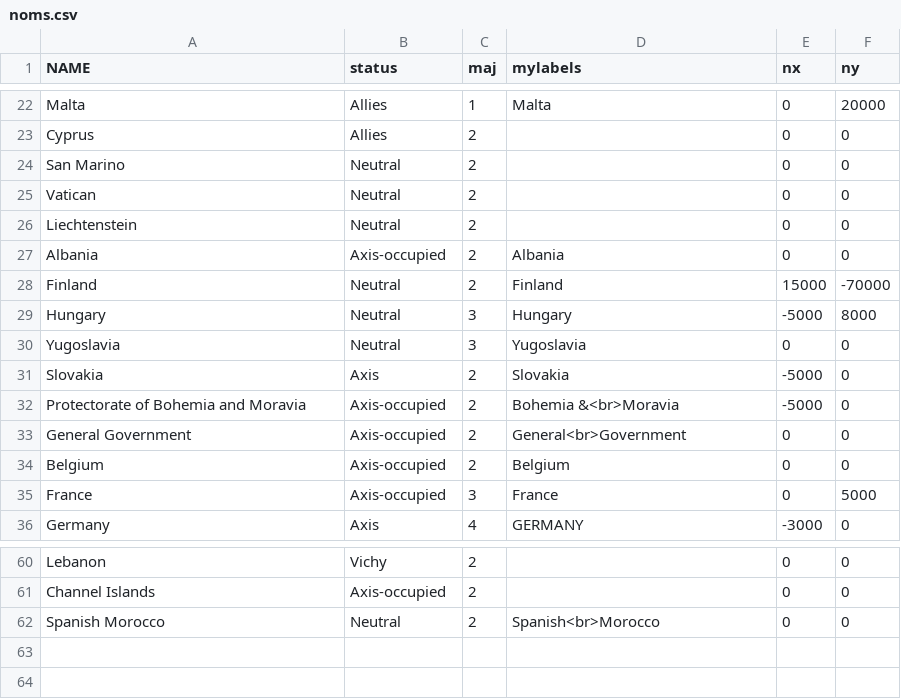
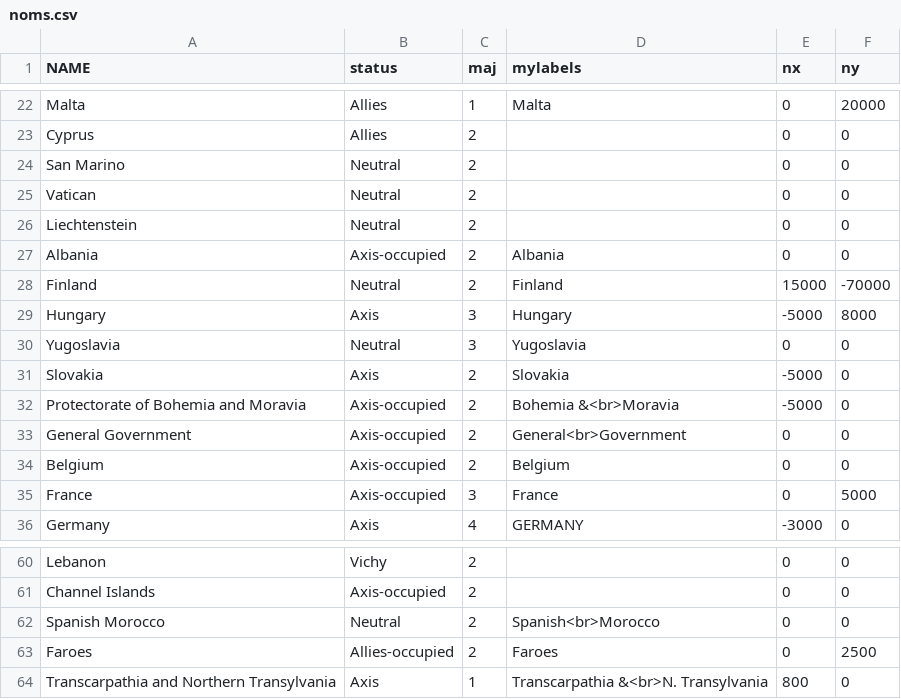
Before and after one commit to erauchway/ww2-maps, a CSV file: eurmap41/noms.csv, drawn as a sheet; only a part is shown, gaps mark what is left out.

Commit message:
Fixed the Faroes, per @generalising , and also the status of Hungary and its awarded territories per @MTPIII

```diff
--- a/eurmap41/noms.csv
+++ b/eurmap41/noms.csv
@@ -28,3 +28,3 @@ Albania,Axis-occupied,2,Albania,0,0
 Finland,Neutral,2,Finland,15000,-70000
-Hungary,Neutral,3,Hungary,-5000,8000
+Hungary,Axis,3,Hungary,-5000,8000
 Yugoslavia,Neutral,3,Yugoslavia,0,0
@@ -62 +62,3 @@ Channel Islands,Axis-occupied,2,,0,0
 Spanish Morocco,Neutral,2,Spanish<br>Morocco,0,0
+Faroes,Allies-occupied,2,Faroes,0,2500
+Transcarpathia and Northern Transylvania,Axis,1,Transcarpathia &<br>N. Transylvania,800,0
```
Also changed, not shown: 10 other files.
